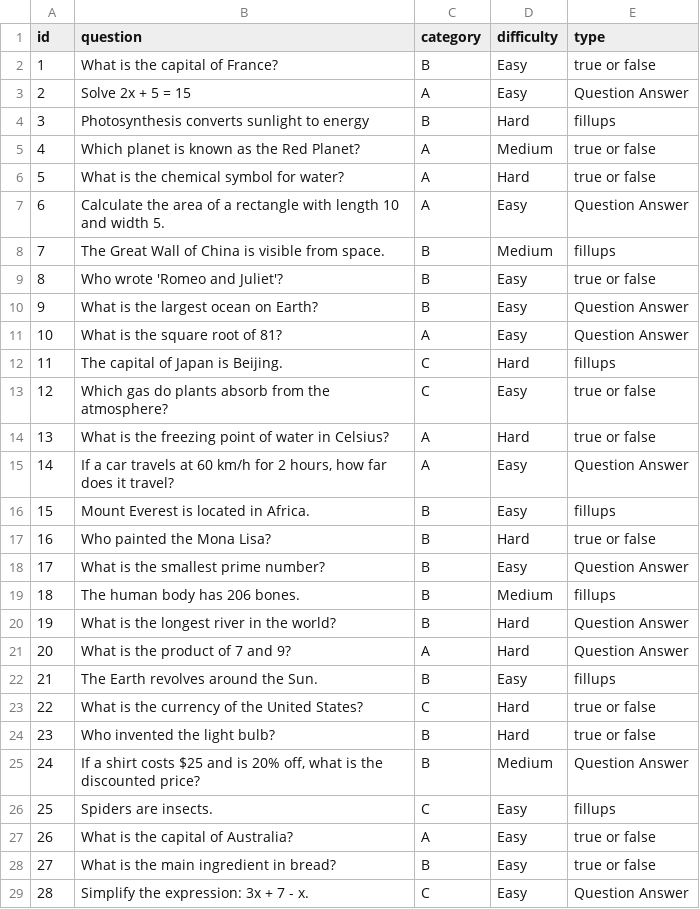
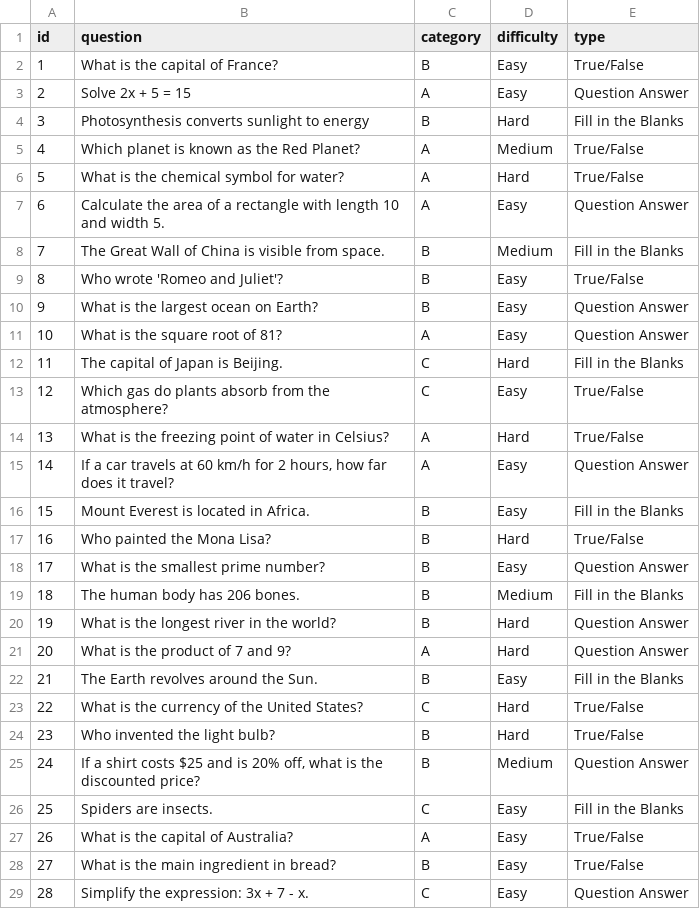
Before and after one commit to SwainDbritto/Test_Generator, a CSV file: questions.csv, drawn as a sheet; only a part is shown; the diff covers the shown part only.

Commit message:
priority based question selection

```diff
--- a/questions.csv
+++ b/questions.csv
@@ -1,29 +1,29 @@
 id,question,category,difficulty,type
-1,What is the capital of France?,B,Easy,true or false
+1,What is the capital of France?,B,Easy,True/False
 2,Solve 2x + 5 = 15,A,Easy,Question Answer
-3,Photosynthesis converts sunlight to energy,B,Hard,fillups
-4,Which planet is known as the Red Planet?,A,Medium,true or false
-5,What is the chemical symbol for water?,A,Hard,true or false
+3,Photosynthesis converts sunlight to energy,B,Hard,Fill in the Blanks
+4,Which planet is known as the Red Planet?,A,Medium,True/False
+5,What is the chemical symbol for water?,A,Hard,True/False
 6,Calculate the area of a rectangle with length 10 and width 5.,A,Easy,Question Answer
-7,The Great Wall of China is visible from space.,B,Medium,fillups
-8,Who wrote 'Romeo and Juliet'?,B,Easy,true or false
+7,The Great Wall of China is visible from space.,B,Medium,Fill in the Blanks
+8,Who wrote 'Romeo and Juliet'?,B,Easy,True/False
 9,What is the largest ocean on Earth?,B,Easy,Question Answer
 10,What is the square root of 81?,A,Easy,Question Answer
-11,The capital of Japan is Beijing.,C,Hard,fillups
-12,Which gas do plants absorb from the atmosphere?,C,Easy,true or false
-13,What is the freezing point of water in Celsius?,A,Hard,true or false
+11,The capital of Japan is Beijing.,C,Hard,Fill in the Blanks
+12,Which gas do plants absorb from the atmosphere?,C,Easy,True/False
+13,What is the freezing point of water in Celsius?,A,Hard,True/False
 14,"If a car travels at 60 km/h for 2 hours, how far does it travel?",A,Easy,Question Answer
-15,Mount Everest is located in Africa.,B,Easy,fillups
-16,Who painted the Mona Lisa?,B,Hard,true or false
+15,Mount Everest is located in Africa.,B,Easy,Fill in the Blanks
+16,Who painted the Mona Lisa?,B,Hard,True/False
 17,What is the smallest prime number?,B,Easy,Question Answer
-18,The human body has 206 bones.,B,Medium,fillups
+18,The human body has 206 bones.,B,Medium,Fill in the Blanks
 19,What is the longest river in the world?,B,Hard,Question Answer
 20,What is the product of 7 and 9?,A,Hard,Question Answer
-21,The Earth revolves around the Sun.,B,Easy,fillups
-22,What is the currency of the United States?,C,Hard,true or false
-23,Who invented the light bulb?,B,Hard,true or false
+21,The Earth revolves around the Sun.,B,Easy,Fill in the Blanks
+22,What is the currency of the United States?,C,Hard,True/False
+23,Who invented the light bulb?,B,Hard,True/False
 24,"If a shirt costs $25 and is 20% off, what is the discounted price?",B,Medium,Question Answer
-25,Spiders are insects.,C,Easy,fillups
-26,What is the capital of Australia?,A,Easy,true or false
-27,What is the main ingredient in bread?,B,Easy,true or false
+25,Spiders are insects.,C,Easy,Fill in the Blanks
+26,What is the capital of Australia?,A,Easy,True/False
+27,What is the main ingredient in bread?,B,Easy,True/False
 28,Simplify the expression: 3x + 7 - x.,C,Easy,Question Answer
```
Also changed, not shown: 50 edited cells elsewhere in this file, 1 other file.
